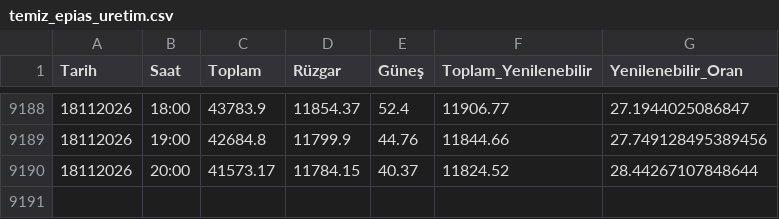
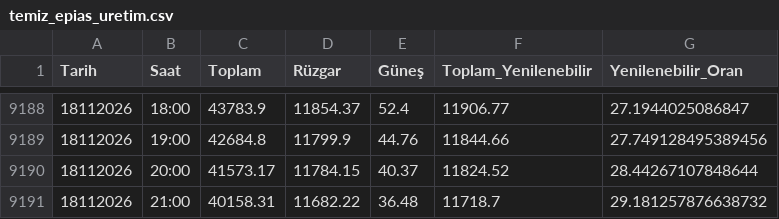
Before and after one commit to emrealtindag/energy-turkiye, a CSV file: data/temiz_epias_uretim.csv, drawn as a sheet; only a part is shown, gaps mark what is left out; the diff names each change by its address in the sheet, - before the commit and + after, or states it on an @@ line.

```diff
--- a/data/temiz_epias_uretim.csv
+++ b/data/temiz_epias_uretim.csv
+row 9191: 18112026 | 21:00 | 40158.31 | 11682.22 | 36.48 | 11718.7 | 29.181257876638732
```
Also changed, not shown: data/saatlik_profil.csv.
